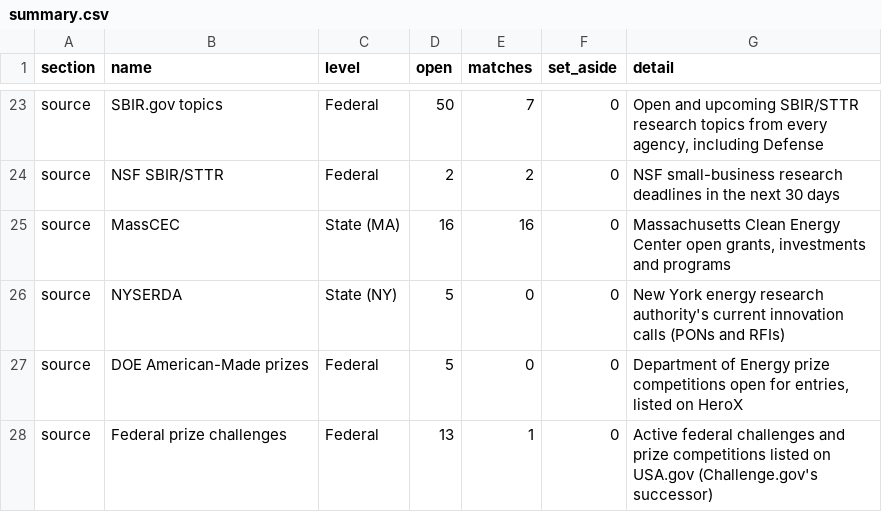
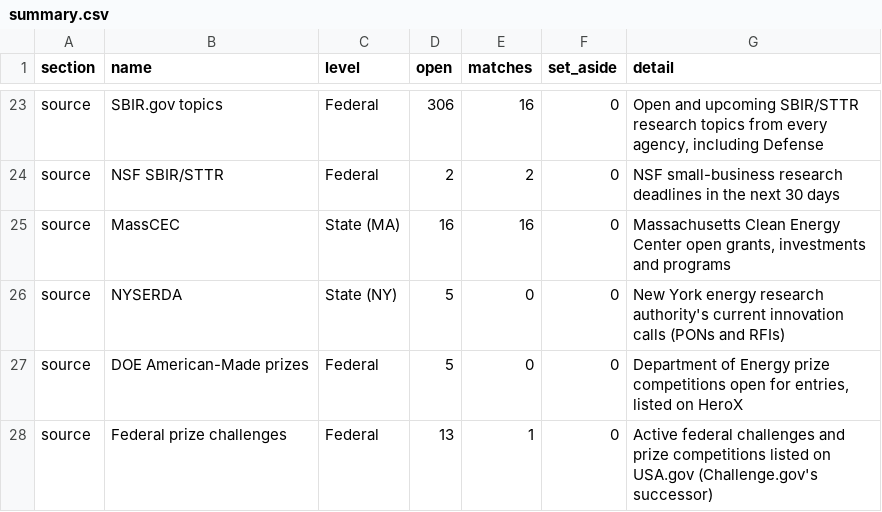
Before and after one commit to gauravshikhargandhi-web/glia-funding-tracker, a CSV file: data/summary.csv, drawn as a sheet; only a part is shown, gaps mark what is left out; the diff covers the shown part only; the diff names each change by its address in the sheet, - before the commit and + after, or states it on an @@ line.

```diff
--- a/data/summary.csv
+++ b/data/summary.csv
-D23 (open): 50
+D23 (open): 306
-E23 (matches): 7
+E23 (matches): 16
```
Also changed, not shown: 1 added row, 1 removed row and 47 edited cells elsewhere in this file, data/filtered_out.csv, data/leads.csv, 4 other files.
